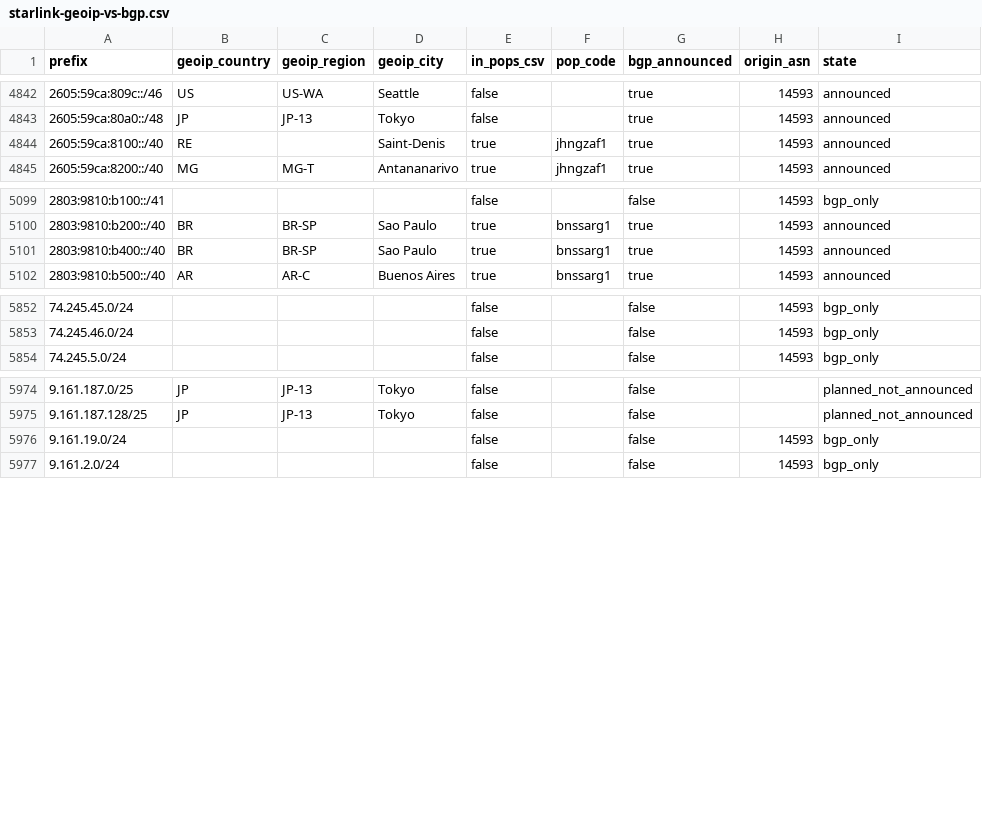
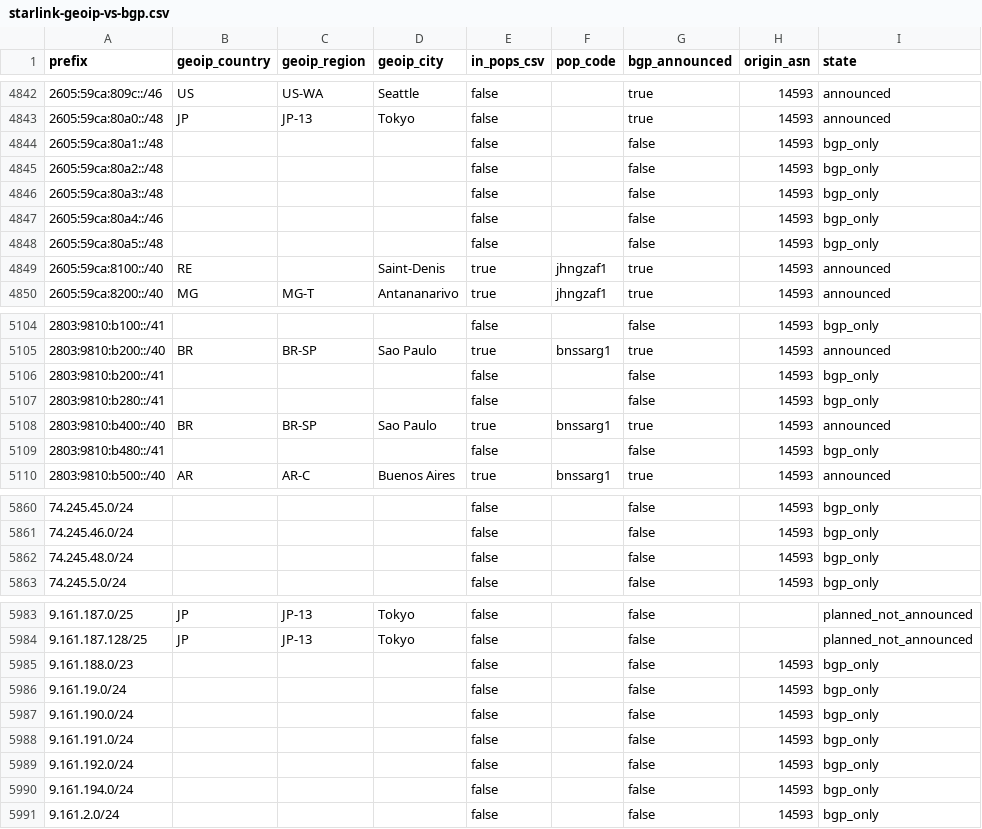
Before and after one commit to ipanalytics/Sat-geoip, a CSV file: outputs/starlink-geoip-vs-bgp.csv, drawn as a sheet; only a part is shown, gaps mark what is left out; the diff covers the shown part only; the diff names each change by its address in the sheet, - before the commit and + after, or states it on an @@ line.

```diff
--- a/outputs/starlink-geoip-vs-bgp.csv
+++ b/outputs/starlink-geoip-vs-bgp.csv
+row 4844: 2605:59ca:80a1::/48 |  |  |  | false |  | false | 14593 | bgp_only
+row 4845: 2605:59ca:80a2::/48 |  |  |  | false |  | false | 14593 | bgp_only
+row 4846: 2605:59ca:80a3::/48 |  |  |  | false |  | false | 14593 | bgp_only
+row 4847: 2605:59ca:80a4::/46 |  |  |  | false |  | false | 14593 | bgp_only
+row 4848: 2605:59ca:80a5::/48 |  |  |  | false |  | false | 14593 | bgp_only
+row 5106: 2803:9810:b200::/41 |  |  |  | false |  | false | 14593 | bgp_only
+row 5107: 2803:9810:b280::/41 |  |  |  | false |  | false | 14593 | bgp_only
+row 5109: 2803:9810:b480::/41 |  |  |  | false |  | false | 14593 | bgp_only
+row 5862: 74.245.48.0/24 |  |  |  | false |  | false | 14593 | bgp_only
+row 5985: 9.161.188.0/23 |  |  |  | false |  | false | 14593 | bgp_only
+row 5987: 9.161.190.0/24 |  |  |  | false |  | false | 14593 | bgp_only
+row 5988: 9.161.191.0/24 |  |  |  | false |  | false | 14593 | bgp_only
+row 5989: 9.161.192.0/24 |  |  |  | false |  | false | 14593 | bgp_only
+row 5990: 9.161.194.0/24 |  |  |  | false |  | false | 14593 | bgp_only
```
Also changed, not shown: 1 added row and 6 edited cells elsewhere in this file, outputs/prefix-changes.csv, 9 other files.
